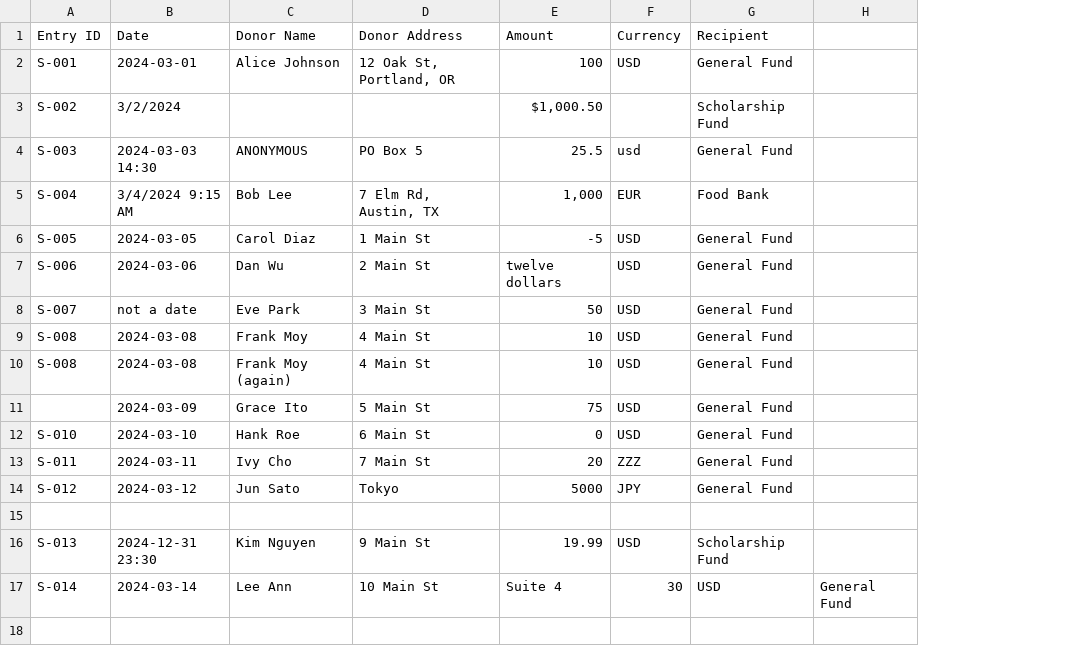
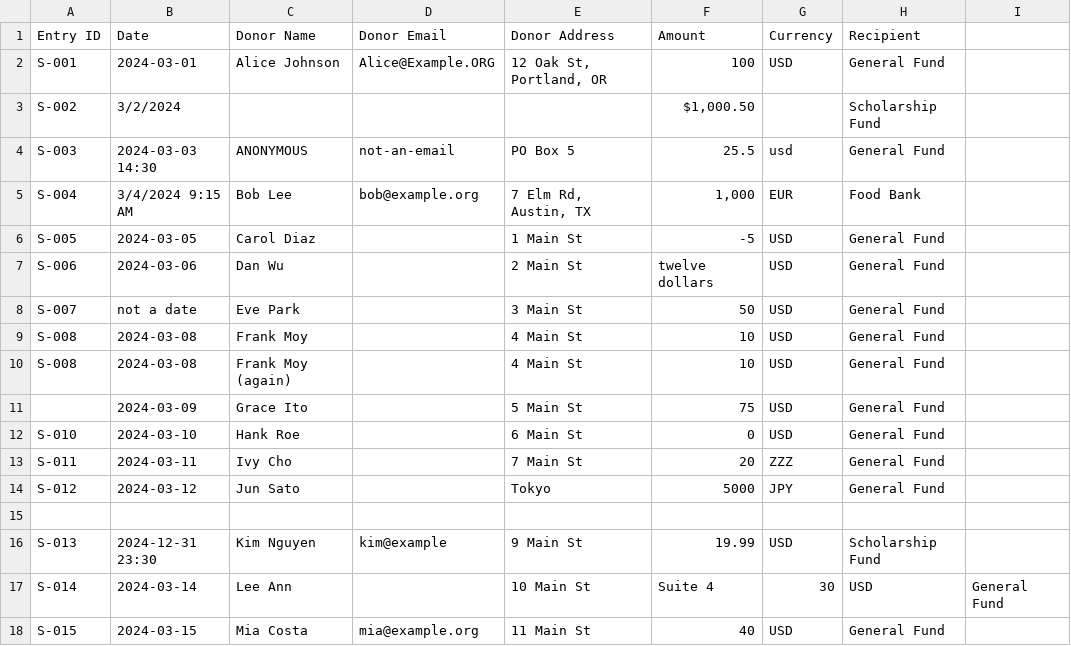
Before and after one commit to spssspss0712/donation-ledger-agent, a CSV file: sample_data/sheet.csv, drawn as a sheet; the diff names each change by its address in the sheet, - before the commit and + after, or states it on an @@ line.

```diff
--- a/sample_data/sheet.csv
+++ b/sample_data/sheet.csv
+column D (Donor Email), rows 2-16: Alice@Example.ORG |  | not-an-email | bob@example.org |  |  |  |  |  |  |  |  |  |  | kim@example
+row 18: S-015 | 2024-03-15 | Mia Costa | mia@example.org | 11 Main St | 40 | USD | General Fund
```
Also changed, not shown: 6 other files.
